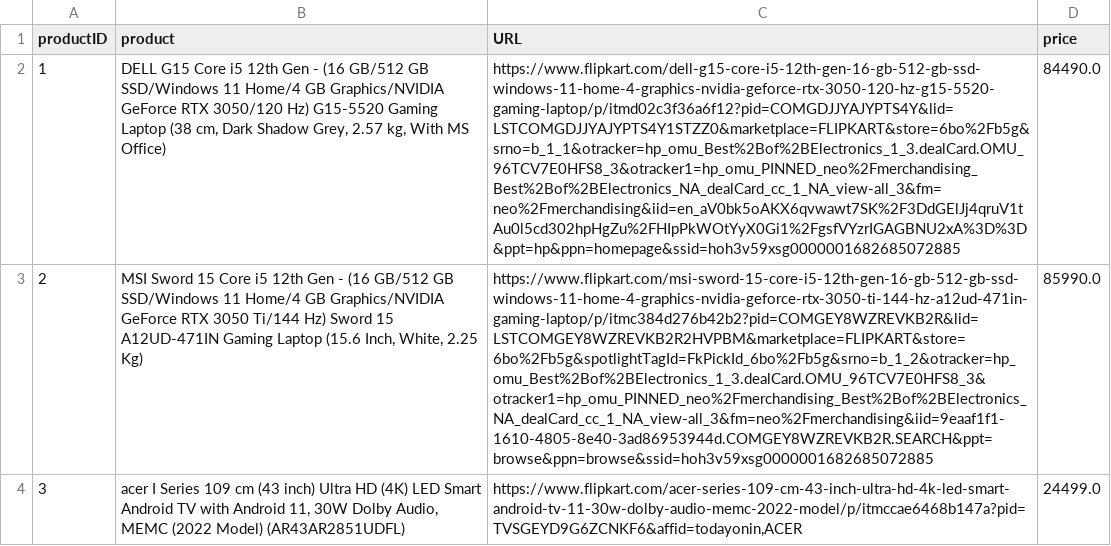
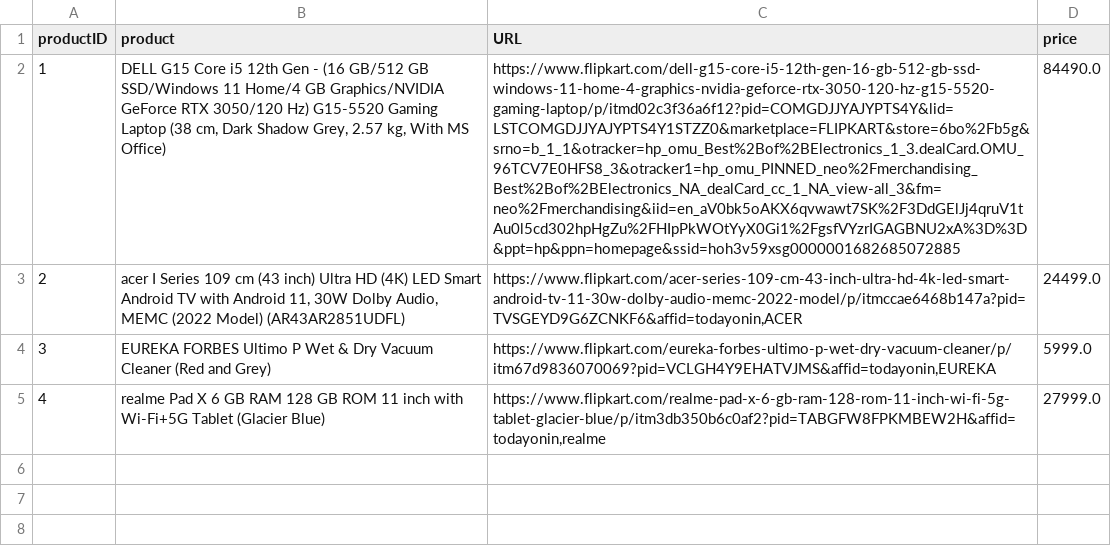
Before and after one commit to Justinalan0965/E-commerce-Price-Tracking-and-Prediction, a CSV file: product_data.csv, drawn as a sheet; the diff names each change by its address in the sheet, - before the commit and + after, or states it on an @@ line.

```diff
--- a/product_data.csv
+++ b/product_data.csv
-B3 (product): MSI Sword 15 Core i5 12th Gen - (16 GB/512 GB SSD/Windows 11 Home/4 GB Graphics/NVIDIA GeForce RTX 3050 Ti/144 Hz) Sword 15 A12UD-471IN Gaming Laptop (15.6 Inch, White, 2.25 Kg)
+B3 (product): acer I Series 109 cm (43 inch) Ultra HD (4K) LED Smart Android TV with Android 11, 30W Dolby Audio, MEMC (2022 Model) (AR43AR2851UDFL)
-C3 (URL): https://www.flipkart.com/msi-sword-15-core-i5-12th-gen-16-gb-512-gb-ssd-windows-11-home-4-graphics-nvidia-geforce-rtx-3050-ti-144-hz-a12ud-471in-gaming-laptop/p/itmc384d276b42b2?pid=COMGEY8WZREVKB2R&lid=LSTCOMGEY8WZREVKB2R2HVPBM&marketplace=FLIPKART&store=6bo%2Fb5g&spotlightTagId=FkPickId_6bo%2Fb5g&srno=b_1_2&otracker=hp_omu_Best%2Bof%2BElectronics_1_3.dealCard.OMU_96TCV7E0HFS8_3&otracker1=hp_omu_PINNED_neo%2Fmerchandising_Best%2Bof%2BElectronics_NA_dealCard_cc_1_NA_view-all_3&fm=neo%2Fmerchandising&iid=9eaaf1f1-1610-4805-8e40-3ad86953944d.COMGEY8WZREVKB2R.SEARCH&ppt=browse&ppn=browse&ssid=hoh3v59xsg0000001682685072885
+C3 (URL): https://www.flipkart.com/acer-series-109-cm-43-inch-ultra-hd-4k-led-smart-android-tv-11-30w-dolby-audio-memc-2022-model/p/itmccae6468b147a?pid=TVSGEYD9G6ZCNKF6&affid=todayonin,ACER
-D3 (price): 85990.0
+D3 (price): 24499.0
-B4 (product): acer I Series 109 cm (43 inch) Ultra HD (4K) LED Smart Android TV with Android 11, 30W Dolby Audio, MEMC (2022 Model) (AR43AR2851UDFL)
+B4 (product): EUREKA FORBES Ultimo P Wet & Dry Vacuum Cleaner (Red and Grey)
-C4 (URL): https://www.flipkart.com/acer-series-109-cm-43-inch-ultra-hd-4k-led-smart-android-tv-11-30w-dolby-audio-memc-2022-model/p/itmccae6468b147a?pid=TVSGEYD9G6ZCNKF6&affid=todayonin,ACER
+C4 (URL): https://www.flipkart.com/eureka-forbes-ultimo-p-wet-dry-vacuum-cleaner/p/itm67d9836070069?pid=VCLGH4Y9EHATVJMS&affid=todayonin,EUREKA
-D4 (price): 24499.0
+D4 (price): 5999.0
+row 5: 4 | realme Pad X 6 GB RAM 128 GB ROM 11 inch with Wi-Fi+5G Tablet (Glacier Blue) | https://www.flipkart.com/realme-pad-x-6-gb-ram-128-rom-11-inch-wi-fi-5g-tablet-glacier-blue/p/itm3db350b6c0af2?pid=TABGFW8FPKMBEW2H&affid=todayonin,realme | 27999.0
```
Also changed, not shown: amazon_data.csv, dataset/Orient Electric Fan.csv, 20 other files.
